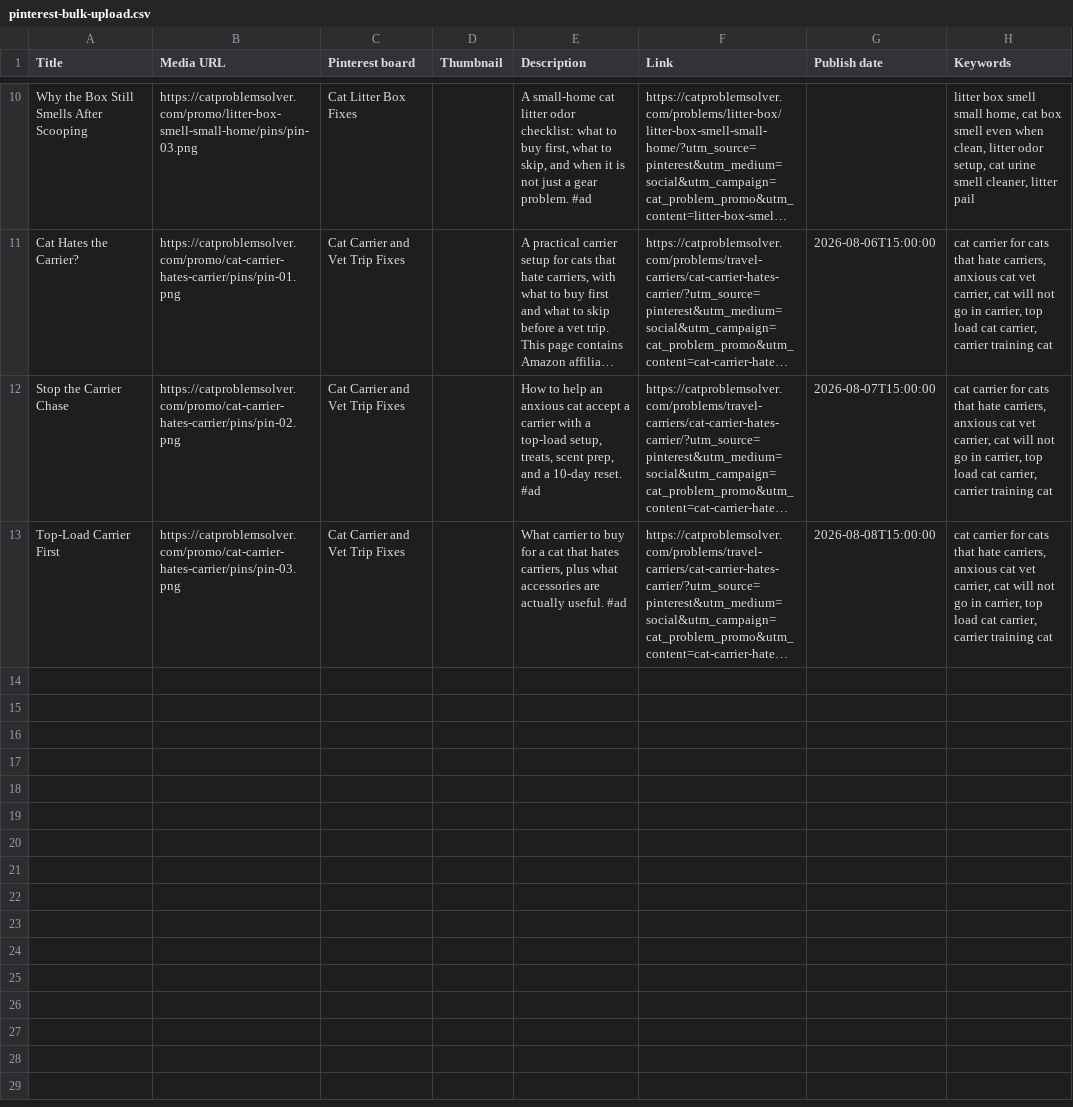
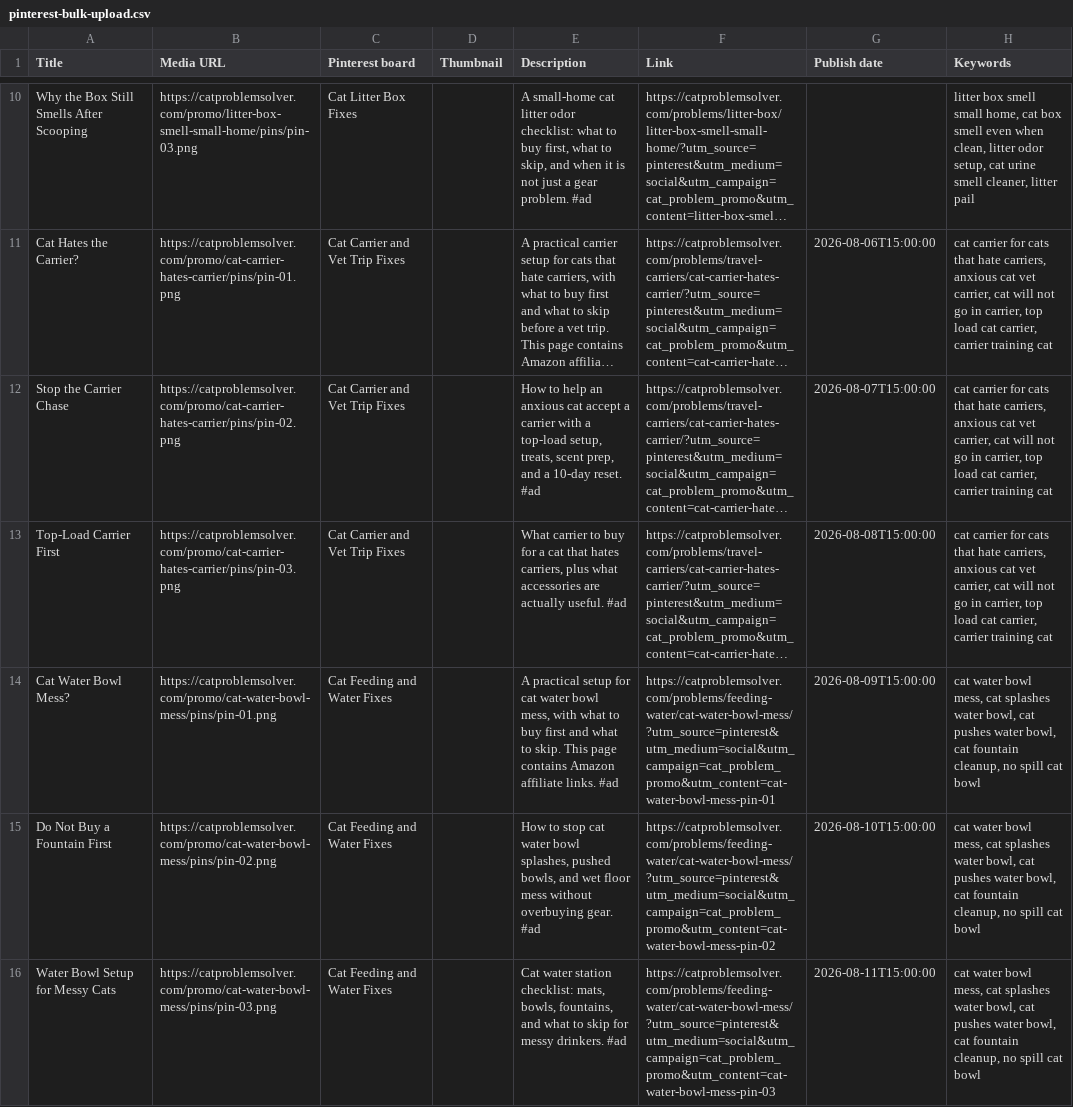
Before and after one commit to anbar-dev/PetProblemSolver, a CSV file: docs/promo/pinterest-bulk-upload.csv, drawn as a sheet; only a part is shown, gaps mark what is left out; long unchanged cells end in …; the diff names each change by its address in the sheet, - before the commit and + after, or states it on an @@ line.

Commit message:
Add researched water bowl mess guide

```diff
--- a/docs/promo/pinterest-bulk-upload.csv
+++ b/docs/promo/pinterest-bulk-upload.csv
+row 14: Cat Water Bowl Mess? | https://catproblemsolver.com/promo/cat-water-bowl-mess/pins/pin-01.png | Cat Feeding and Water Fixes |  | A practical setup for cat water bowl mess, with what to buy first and what to skip. This page contains Amazon affiliate links. #ad | https://catproblemsolver.com/problems/feeding-water/cat-water-bowl-mess/?utm_source=pinterest&utm_medium=social&utm_campaign=cat_problem_promo&utm_content=cat-water-bowl-mess-pin-01 | 2026-08-09T15:00:00 | cat water bowl mess, cat splashes water bowl, cat pushes water bowl, cat fountain cleanup, no spill cat bowl
+row 15: Do Not Buy a Fountain First | https://catproblemsolver.com/promo/cat-water-bowl-mess/pins/pin-02.png | Cat Feeding and Water Fixes |  | How to stop cat water bowl splashes, pushed bowls, and wet floor mess without overbuying gear. #ad | https://catproblemsolver.com/problems/feeding-water/cat-water-bowl-mess/?utm_source=pinterest&utm_medium=social&utm_campaign=cat_problem_promo&utm_content=cat-water-bowl-mess-pin-02 | 2026-08-10T15:00:00 | cat water bowl mess, cat splashes water bowl, cat pushes water bowl, cat fountain cleanup, no spill cat bowl
+row 16: Water Bowl Setup for Messy Cats | https://catproblemsolver.com/promo/cat-water-bowl-mess/pins/pin-03.png | Cat Feeding and Water Fixes |  | Cat water station checklist: mats, bowls, fountains, and what to skip for messy drinkers. #ad | https://catproblemsolver.com/problems/feeding-water/cat-water-bowl-mess/?utm_source=pinterest&utm_medium=social&utm_campaign=cat_problem_promo&utm_content=cat-water-bowl-mess-pin-03 | 2026-08-11T15:00:00 | cat water bowl mess, cat splashes water bowl, cat pushes water bowl, cat fountain cleanup, no spill cat bowl
```
Also changed, not shown: docs/promo/PINTEREST_LEDGER.csv, docs/promo/pinterest-upload-next.csv, 31 other files.
